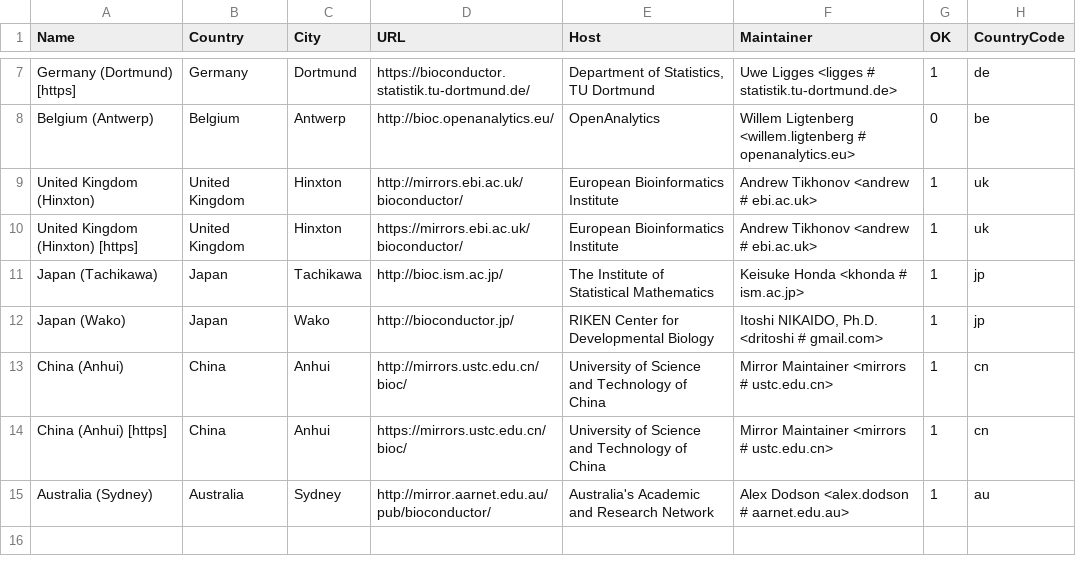
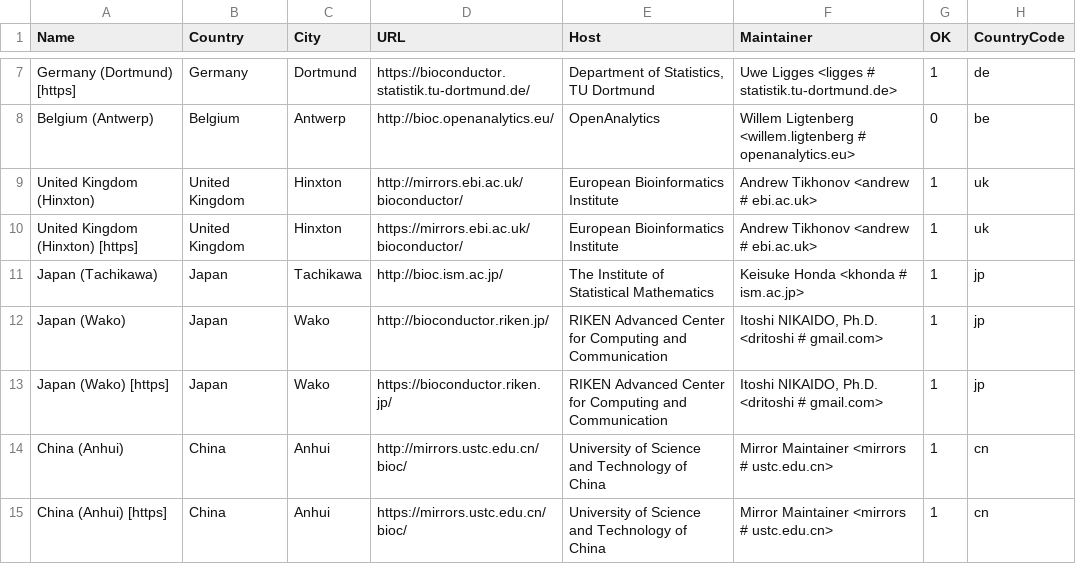
Before and after one commit to lukaszdaniel/ivory, a CSV file: R/doc/BioC_mirrors.csv, drawn as a sheet; only a part is shown, gaps mark what is left out; the shorter side is filled out with more unchanged rows.

Commit message:
Updated to R-devel revision 68848.

```diff
--- a/R/doc/BioC_mirrors.csv
+++ b/R/doc/BioC_mirrors.csv
@@ -11,3 +11,4 @@ United Kingdom (Hinxton) [https],United Kingdom,Hinxton,https://mirrors.ebi.ac.u
 Japan (Tachikawa),Japan,Tachikawa,http://bioc.ism.ac.jp/,The Institute of Statistical Mathematics,Keisuke Honda <khonda # ism.ac.jp>,1,jp
-Japan (Wako),Japan,Wako,http://bioconductor.jp/,RIKEN Center for Developmental Biology,"Itoshi NIKAIDO, Ph.D. <dritoshi # gmail.com>",1,jp
+Japan (Wako),Japan,Wako,http://bioconductor.riken.jp/,RIKEN Advanced Center for Computing and Communication,"Itoshi NIKAIDO, Ph.D. <dritoshi # gmail.com>",1,jp
+Japan (Wako) [https],Japan,Wako,https://bioconductor.riken.jp/,RIKEN Advanced Center for Computing and Communication,"Itoshi NIKAIDO, Ph.D. <dritoshi # gmail.com>",1,jp
 China (Anhui),China,Anhui,http://mirrors.ustc.edu.cn/bioc/,University of Science and Technology of China,Mirror Maintainer <mirrors # ustc.edu.cn>,1,cn
```
Also changed, not shown: R/doc/CRAN_mirrors.csv, 14 other files.
